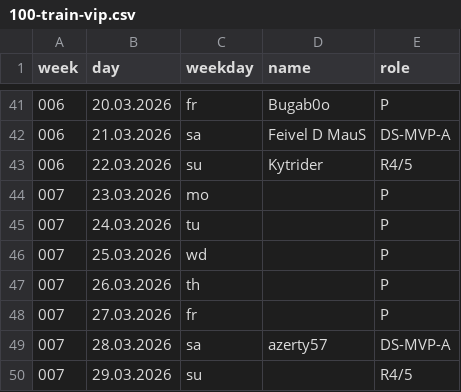
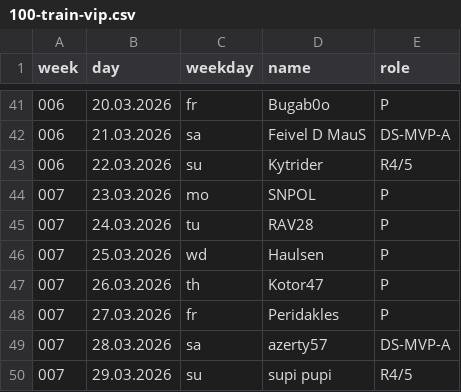
Before and after one commit to jsheridan1980/lw-azo-train, a CSV file: 100-train-vip.csv, drawn as a sheet; only a part is shown, gaps mark what is left out.

Commit message:
added vips

```diff
--- a/100-train-vip.csv
+++ b/100-train-vip.csv
@@ -43,8 +43,8 @@ week,day,weekday,name,role
 006,22.03.2026,su,Kytrider,R4/5
-007,23.03.2026,mo,,P
-007,24.03.2026,tu,,P
-007,25.03.2026,wd,,P
-007,26.03.2026,th,,P
-007,27.03.2026,fr,,P
+007,23.03.2026,mo,SNPOL,P
+007,24.03.2026,tu,RAV28,P
+007,25.03.2026,wd,Haulsen,P
+007,26.03.2026,th,Kotor47,P
+007,27.03.2026,fr,Peridakles,P
 007,28.03.2026,sa,azerty57,DS-MVP-A
-007,29.03.2026,su,,R4/5
+007,29.03.2026,su,supi pupi,R4/5
```
